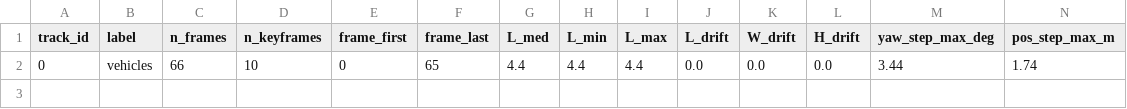
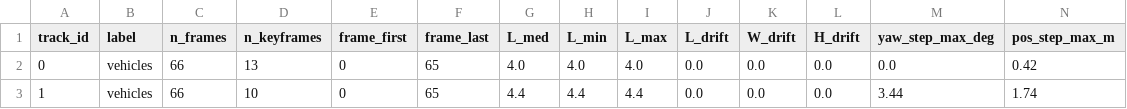
Before and after one commit to banglc-vinaiinaction/K4-L2L3-Day14-Robotaxi-Tracking-Fusion, a CSV file: submission/qc-j01/qc_tracks.csv, drawn as a sheet; only a part is shown; addresses are those after the commit; rows hold the shown columns only; the diff names each change by its address in the sheet, - before the commit and + after, or states it on an @@ line.

Commit message:
feat(submission): include both tracked vehicles (rear vehicle Track 0 and J01-b Track 1)

```diff
--- a/submission/qc-j01/qc_tracks.csv
+++ b/submission/qc-j01/qc_tracks.csv
+row 2: 0 | vehicles | 66 | 13 | 0 | 65 | 4.0 | 4.0 | 4.0 | 0.0 | 0.0 | 0.0 | 0.0 | 0.42
-A3 (track_id): 0
+A3 (track_id): 1
```
Also changed, not shown: 1 other file.
